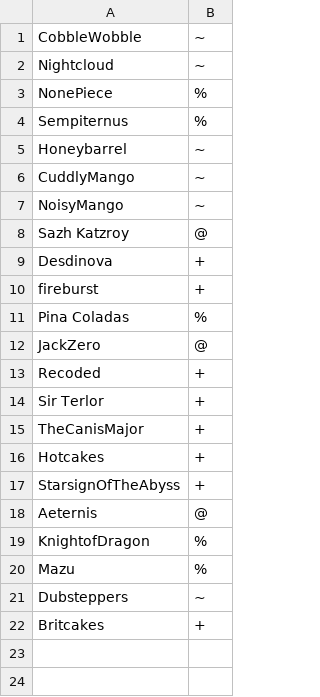
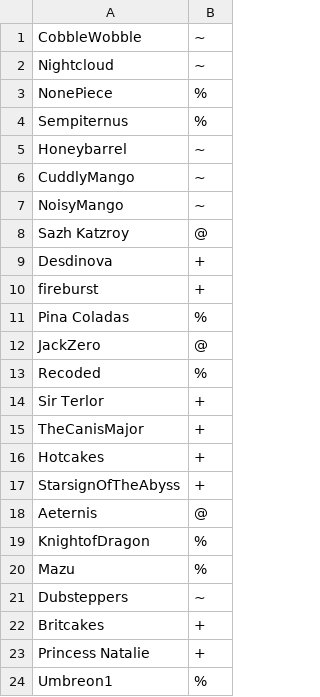
Before and after one commit to InsanitySorrow/hot-choco, a CSV file: config/usergroups.csv, drawn as a sheet.

```diff
--- a/config/usergroups.csv
+++ b/config/usergroups.csv
@@ -12,3 +12,3 @@ Pina Coladas,%
 JackZero,@
-Recoded,+
+Recoded,%
 Sir Terlor,+
@@ -22 +22,3 @@ Dubsteppers,~
 Britcakes,+
+Princess Natalie,+
+Umbreon1,%
```
Also changed, not shown: 2 other files.
